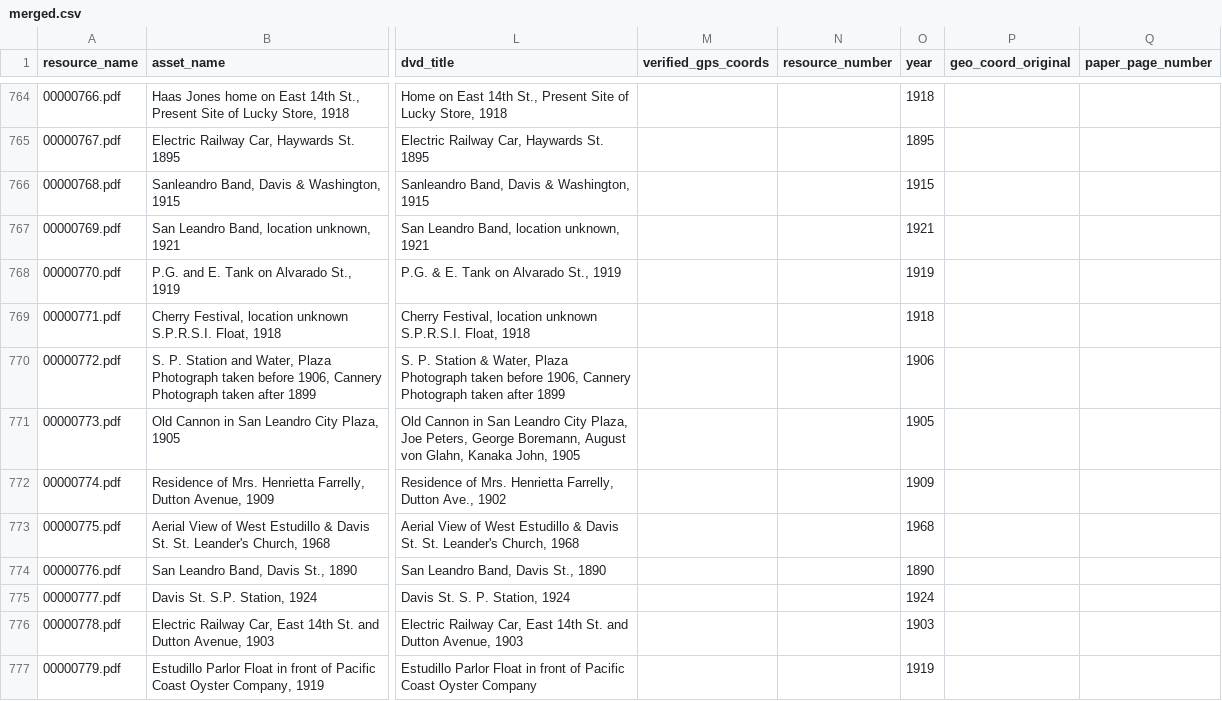
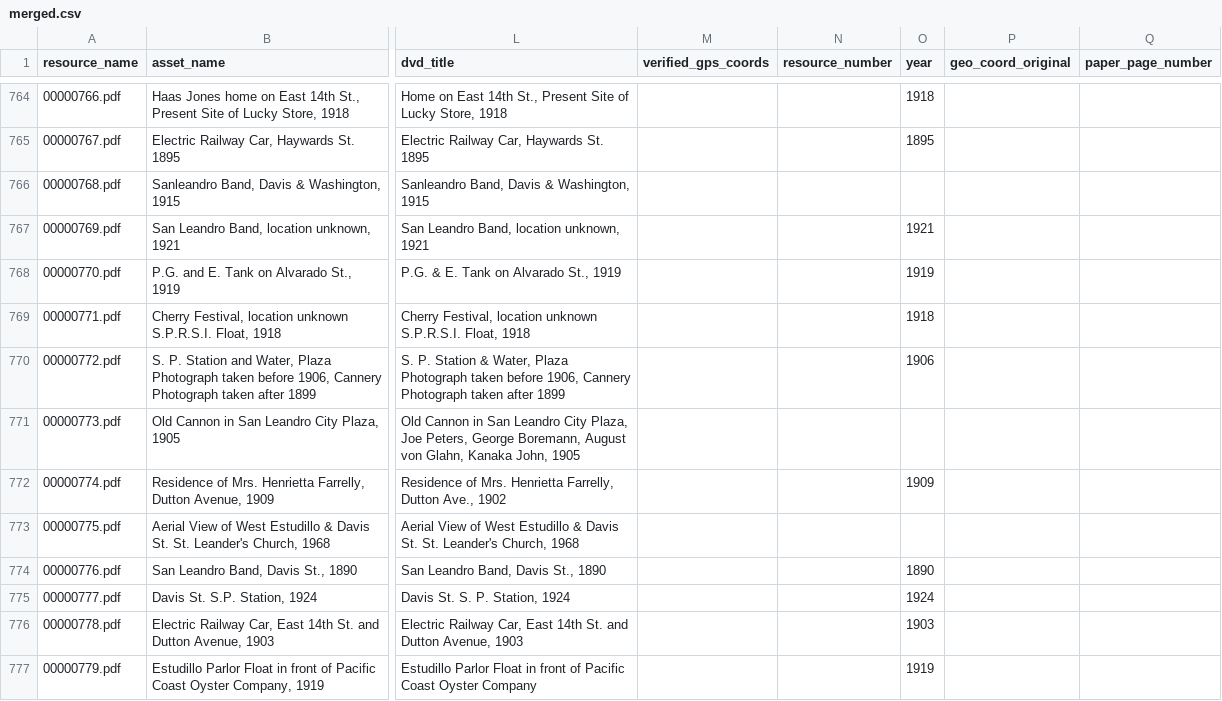
Before and after one commit to jeffb4real/SLHPA-Web-App, a CSV file: mysite/slhpa/static/slhpa/data/merged.csv, drawn as a sheet; only a part is shown, gaps mark what is left out; the diff covers the shown part only; the diff names each change by its address in the sheet, - before the commit and + after, or states it on an @@ line.

Commit message:
Pick up more data for year field.

```diff
--- a/mysite/slhpa/static/slhpa/data/merged.csv
+++ b/mysite/slhpa/static/slhpa/data/merged.csv
-O766 (year): 1915
+O766 (year): (empty)
-O771 (year): 1905
+O771 (year): (empty)
-O773 (year): 1968
+O773 (year): (empty)
```
Also changed, not shown: 76 edited cells elsewhere in this file, mysite/slhpa/static/slhpa/data/transformed.csv, 3 other files.
